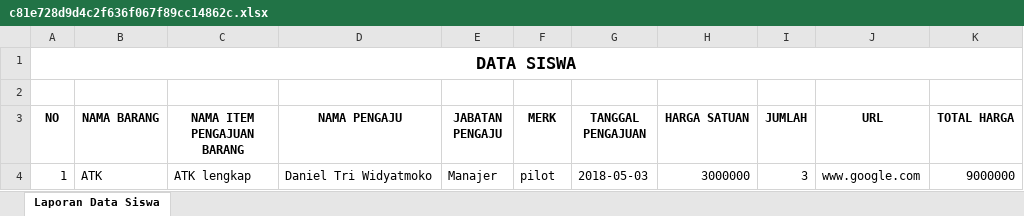
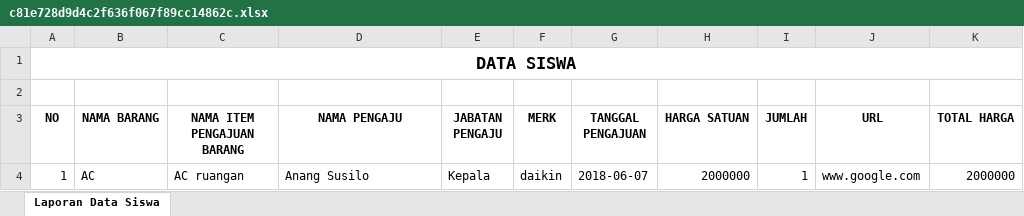
Before and after one commit to febriyanyoga/ta-finally, an Excel workbook: assets/file_rab/c81e728d9d4c2f636f067f89cc14862c.xlsx, sheet Laporan Data Siswa, drawn as a sheet; values as stored, in another font and other column widths than the file's, no borders; the diff names each change by its address in the sheet, - before the commit and + after, or states it on an @@ line.

```diff
--- a/assets/file_rab/c81e728d9d4c2f636f067f89cc14862c.xlsx (sheet Laporan Data Siswa)
+++ b/assets/file_rab/c81e728d9d4c2f636f067f89cc14862c.xlsx (sheet Laporan Data Siswa)
-B4 (NAMA BARANG): ATK
+B4 (NAMA BARANG): AC
-C4 (NAMA ITEM PENGAJUAN BARANG): ATK lengkap
+C4 (NAMA ITEM PENGAJUAN BARANG): AC ruangan
-D4 (NAMA PENGAJU): Daniel Tri Widyatmoko
+D4 (NAMA PENGAJU): Anang Susilo
-E4 (JABATAN PENGAJU): Manajer
+E4 (JABATAN PENGAJU): Kepala
-F4 (MERK): pilot
+F4 (MERK): daikin
-G4 (TANGGAL PENGAJUAN): 2018-05-03
+G4 (TANGGAL PENGAJUAN): 2018-06-07
-H4 (HARGA SATUAN): 3000000
+H4 (HARGA SATUAN): 2000000
-I4 (JUMLAH): 3
+I4 (JUMLAH): 1
-K4 (TOTAL HARGA): 9000000
+K4 (TOTAL HARGA): 2000000
```
Also changed, not shown: assets/file_rab/c4ca4238a0b923820dcc509a6f75849b.xlsx, assets/file_rab/eccbc87e4b5ce2fe28308fd9f2a7baf3.xlsx, 44 other files.
